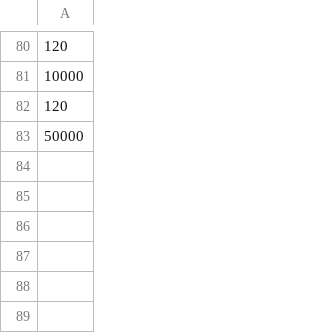
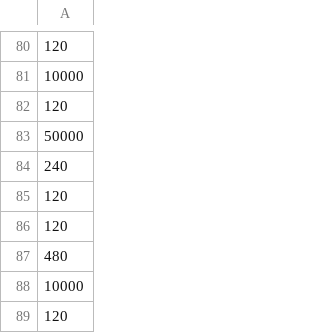
Before and after one commit to jedsundwall/dtlh, a CSV file: assets/data/pledges.csv, drawn as a sheet; only a part is shown, gaps mark what is left out; the diff names each change by its address in the sheet, - before the commit and + after, or states it on an @@ line.

Commit message:
updating pledges and governance sketches

```diff
--- a/assets/data/pledges.csv
+++ b/assets/data/pledges.csv
+row 84: 240
+row 85: 120
+row 86: 120
+row 87: 480
+row 88: 10000
+row 89: 120
```
Also changed, not shown: 25 other files.
